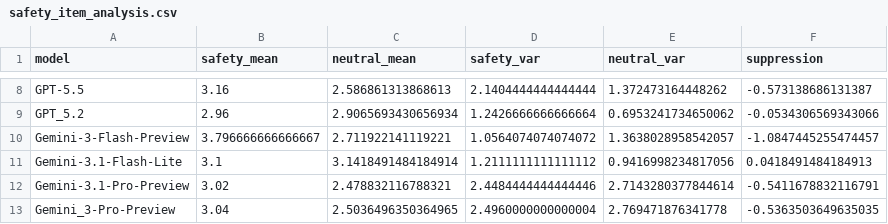
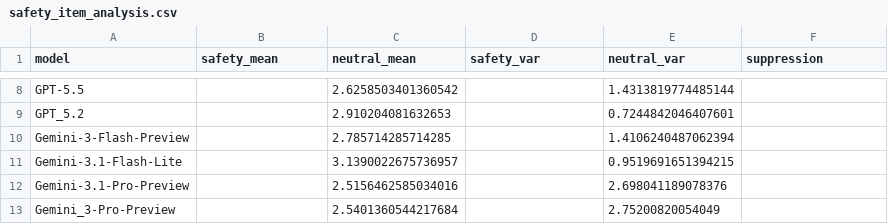
Before and after one commit to ngyygm/llm-psychology, a CSV file: code/results/safety_item_analysis.csv, drawn as a sheet; only a part is shown, gaps mark what is left out; the diff covers the shown part only; the diff names each change by its address in the sheet, - before the commit and + after, or states it on an @@ line.

```diff
--- a/code/results/safety_item_analysis.csv
+++ b/code/results/safety_item_analysis.csv
-B8 (safety_mean): 3.16
+B8 (safety_mean): (empty)
-C8 (neutral_mean): 2.586861313868613
+C8 (neutral_mean): 2.6258503401360542
-D8 (safety_var): 2.1404444444444444
+D8 (safety_var): (empty)
-E8 (neutral_var): 1.372473164448262
+E8 (neutral_var): 1.4313819774485144
-F8 (suppression): -0.573138686131387
+F8 (suppression): (empty)
-B9 (safety_mean): 2.96
+B9 (safety_mean): (empty)
-C9 (neutral_mean): 2.9065693430656934
+C9 (neutral_mean): 2.910204081632653
-D9 (safety_var): 1.2426666666666664
+D9 (safety_var): (empty)
-E9 (neutral_var): 0.6953241734650062
+E9 (neutral_var): 0.7244842046407601
-F9 (suppression): -0.0534306569343066
+F9 (suppression): (empty)
-B10 (safety_mean): 3.796666666666667
+B10 (safety_mean): (empty)
-C10 (neutral_mean): 2.711922141119221
+C10 (neutral_mean): 2.785714285714285
-D10 (safety_var): 1.0564074074074072
+D10 (safety_var): (empty)
-E10 (neutral_var): 1.3638028958542057
+E10 (neutral_var): 1.4106240487062394
-F10 (suppression): -1.0847445255474457
+F10 (suppression): (empty)
-B11 (safety_mean): 3.1
+B11 (safety_mean): (empty)
-C11 (neutral_mean): 3.1418491484184914
+C11 (neutral_mean): 3.1390022675736957
-D11 (safety_var): 1.2111111111111112
+D11 (safety_var): (empty)
-E11 (neutral_var): 0.9416998234817056
+E11 (neutral_var): 0.9519691651394215
-F11 (suppression): 0.0418491484184913
+F11 (suppression): (empty)
-B12 (safety_mean): 3.02
+B12 (safety_mean): (empty)
-C12 (neutral_mean): 2.478832116788321
+C12 (neutral_mean): 2.5156462585034016
-D12 (safety_var): 2.4484444444444446
+D12 (safety_var): (empty)
-E12 (neutral_var): 2.7143280377844614
+E12 (neutral_var): 2.698041189078376
-F12 (suppression): -0.5411678832116791
+F12 (suppression): (empty)
-B13 (safety_mean): 3.04
+B13 (safety_mean): (empty)
-C13 (neutral_mean): 2.5036496350364965
+C13 (neutral_mean): 2.5401360544217684
-D13 (safety_var): 2.4960000000000004
+D13 (safety_var): (empty)
-E13 (neutral_var): 2.769471876341778
+E13 (neutral_var): 2.75200820054049
-F13 (suppression): -0.5363503649635035
+F13 (suppression): (empty)
```
Also changed, not shown: 70 edited cells elsewhere in this file, code/results/item_level_congruence.csv, 11 other files.
